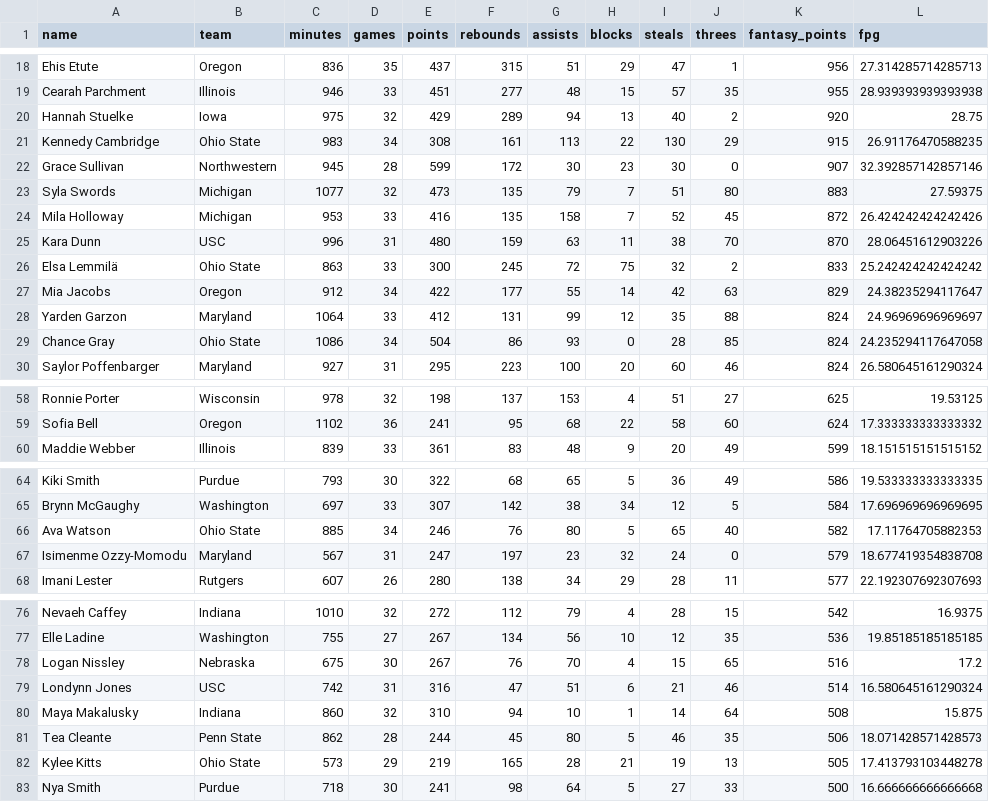
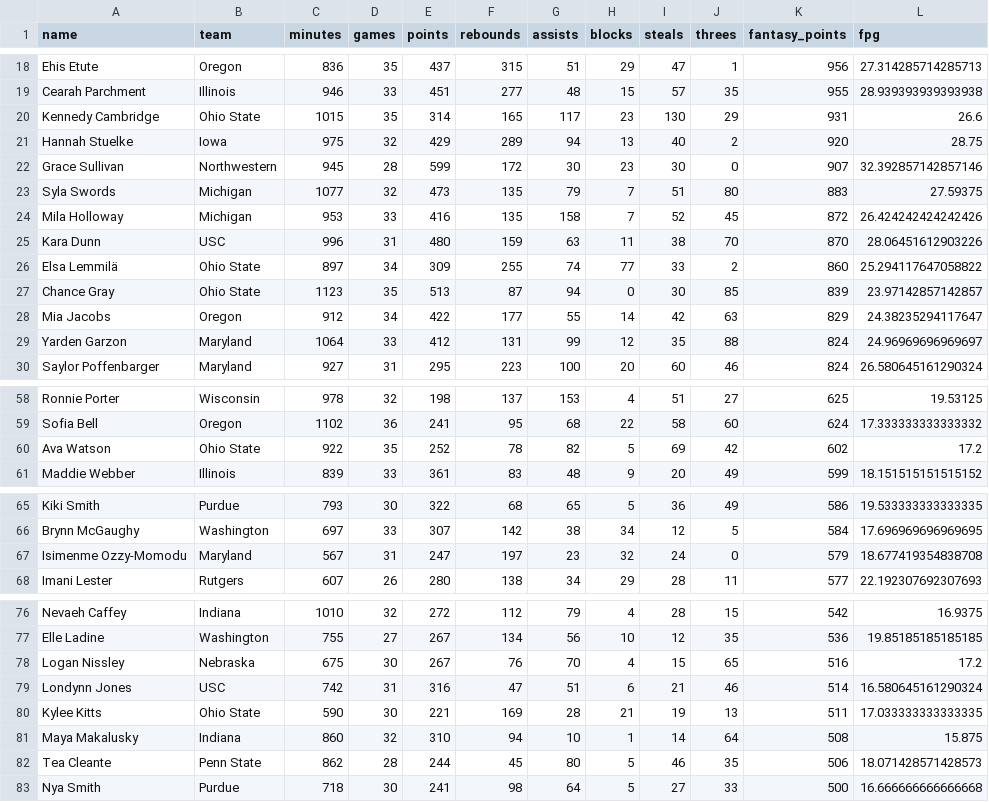
Before and after one commit to Levin-Ari/fantasy-basketball, a CSV file: daily-outputs/2026-03-23.csv, drawn as a sheet; only a part is shown, gaps mark what is left out; the diff covers the shown part only.

```diff
--- a/daily-outputs/2026-03-23.csv
+++ b/daily-outputs/2026-03-23.csv
@@ -19,4 +19,4 @@ Ehis Etute,Oregon,836,35,437,315,51,29,47,1,956,27.314285714285713
 Cearah Parchment,Illinois,946,33,451,277,48,15,57,35,955,28.939393939393938
+Kennedy Cambridge,Ohio State,1015,35,314,165,117,23,130,29,931,26.6
 Hannah Stuelke,Iowa,975,32,429,289,94,13,40,2,920,28.75
-Kennedy Cambridge,Ohio State,983,34,308,161,113,22,130,29,915,26.91176470588235
 Grace Sullivan,Northwestern,945,28,599,172,30,23,30,0,907,32.392857142857146
@@ -25,6 +25,6 @@ Mila Holloway,Michigan,953,33,416,135,158,7,52,45,872,26.424242424242426
 Kara Dunn,USC,996,31,480,159,63,11,38,70,870,28.06451612903226
-Elsa Lemmilä,Ohio State,863,33,300,245,72,75,32,2,833,25.242424242424242
+Elsa Lemmilä,Ohio State,897,34,309,255,74,77,33,2,860,25.294117647058822
+Chance Gray,Ohio State,1123,35,513,87,94,0,30,85,839,23.97142857142857
 Mia Jacobs,Oregon,912,34,422,177,55,14,42,63,829,24.38235294117647
 Yarden Garzon,Maryland,1064,33,412,131,99,12,35,88,824,24.96969696969697
-Chance Gray,Ohio State,1086,34,504,86,93,0,28,85,824,24.235294117647058
 Saylor Poffenbarger,Maryland,927,31,295,223,100,20,60,46,824,26.580645161290324
@@ -59,2 +59,3 @@ Ronnie Porter,Wisconsin,978,32,198,137,153,4,51,27,625,19.53125
 Sofia Bell,Oregon,1102,36,241,95,68,22,58,60,624,17.333333333333332
+Ava Watson,Ohio State,922,35,252,78,82,5,69,42,602,17.2
 Maddie Webber,Illinois,839,33,361,83,48,9,20,49,599,18.151515151515152
@@ -65,3 +66,2 @@ Kiki Smith,Purdue,793,30,322,68,65,5,36,49,586,19.533333333333335
 Brynn McGaughy,Washington,697,33,307,142,38,34,12,5,584,17.696969696969695
-Ava Watson,Ohio State,885,34,246,76,80,5,65,40,582,17.11764705882353
 Isimenme Ozzy-Momodu,Maryland,567,31,247,197,23,32,24,0,579,18.677419354838708
@@ -79,5 +79,5 @@ Logan Nissley,Nebraska,675,30,267,76,70,4,15,65,516,17.2
 Londynn Jones,USC,742,31,316,47,51,6,21,46,514,16.580645161290324
+Kylee Kitts,Ohio State,590,30,221,169,28,21,19,13,511,17.033333333333335
 Maya Makalusky,Indiana,860,32,310,94,10,1,14,64,508,15.875
 Tea Cleante,Penn State,862,28,244,45,80,5,46,35,506,18.071428571428573
-Kylee Kitts,Ohio State,573,29,219,165,28,21,19,13,505,17.413793103448278
 Nya Smith,Purdue,718,30,241,98,64,5,27,33,500,16.666666666666668
```
Also changed, not shown: 18 edited cells elsewhere in this file, 1 other file.
